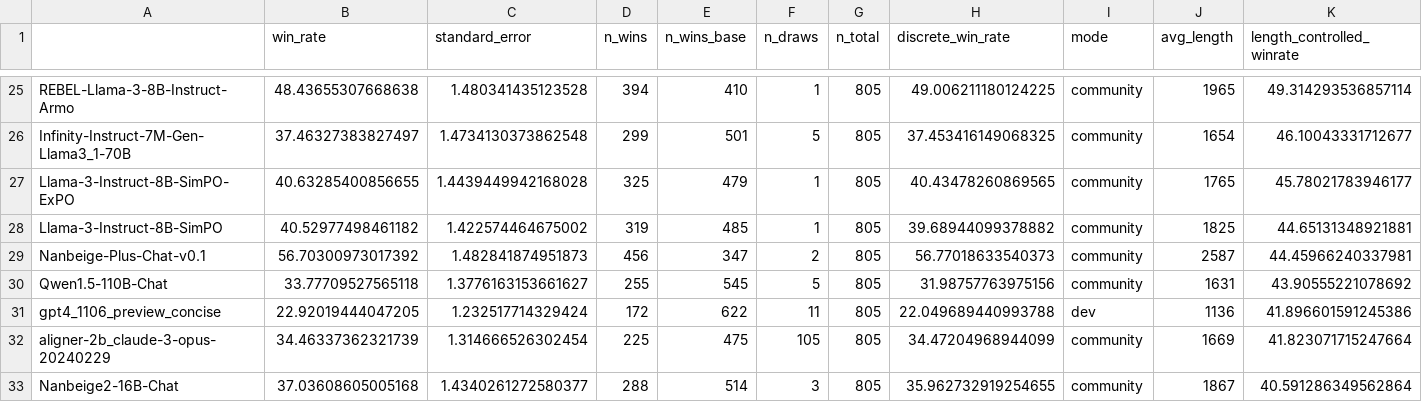
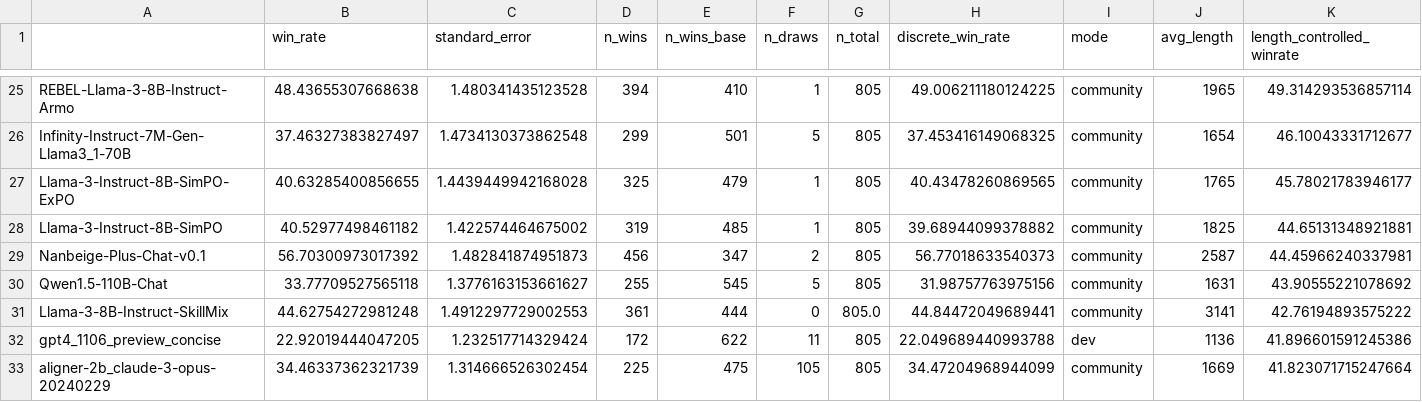
Before and after one commit to tatsu-lab/alpaca_eval, a CSV file: src/alpaca_eval/leaderboards/data_AlpacaEval_2/weighted_alpaca_eval_gpt4_turbo_leaderboard.csv, drawn as a sheet; only a part is shown, gaps mark what is left out; the shorter side is filled out with more unchanged rows; rows hold the shown columns only; the diff names each change by its address in the sheet, - before the commit and + after, or states it on an @@ line.

Commit message:
Add Llama-3-8B-Instruct-SkillMix to AlpacaEval (#405)
Co-authored-by: Simon Park <parksimon0808@gmail.com>
Co-authored-by: Yann Dubois <yanndubois96@gmail.com>

```diff
--- a/src/alpaca_eval/leaderboards/data_AlpacaEval_2/weighted_alpaca_eval_gpt4_turbo_leaderboard.csv
+++ b/src/alpaca_eval/leaderboards/data_AlpacaEval_2/weighted_alpaca_eval_gpt4_turbo_leaderboard.csv
+row 31: Llama-3-8B-Instruct-SkillMix | 44.62754272981248 | 1.4912297729002553 | 361 | 444 | 0 | 805.0 | 44.84472049689441 | community | 3141 | 42.76194893575222
```
Also changed, not shown: src/alpaca_eval/metrics/weights/weighted_alpaca_eval_gpt4_turbo/length_controlled_v1/baseline_gpt4_1106_preview.csv, 3 other files.
